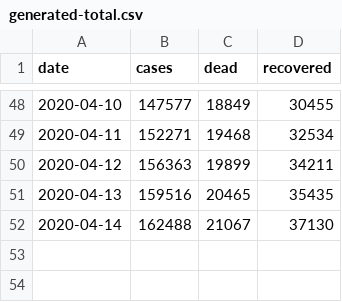
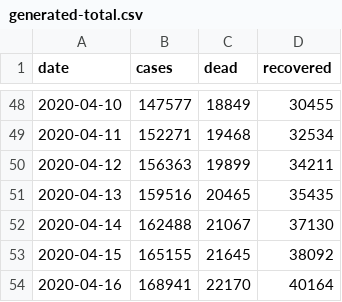
Before and after one commit to agastalver/sir-covid-19-italy, a CSV file: data/generated-total.csv, drawn as a sheet; only a part is shown, gaps mark what is left out; the diff names each change by its address in the sheet, - before the commit and + after, or states it on an @@ line.

```diff
--- a/data/generated-total.csv
+++ b/data/generated-total.csv
+row 53: 2020-04-15 | 165155 | 21645 | 38092
+row 54: 2020-04-16 | 168941 | 22170 | 40164
```
Also changed, not shown: data/dpc-covid19-ita-andamento-nazionale.csv, data/generated-cases.csv, 10 other files.
